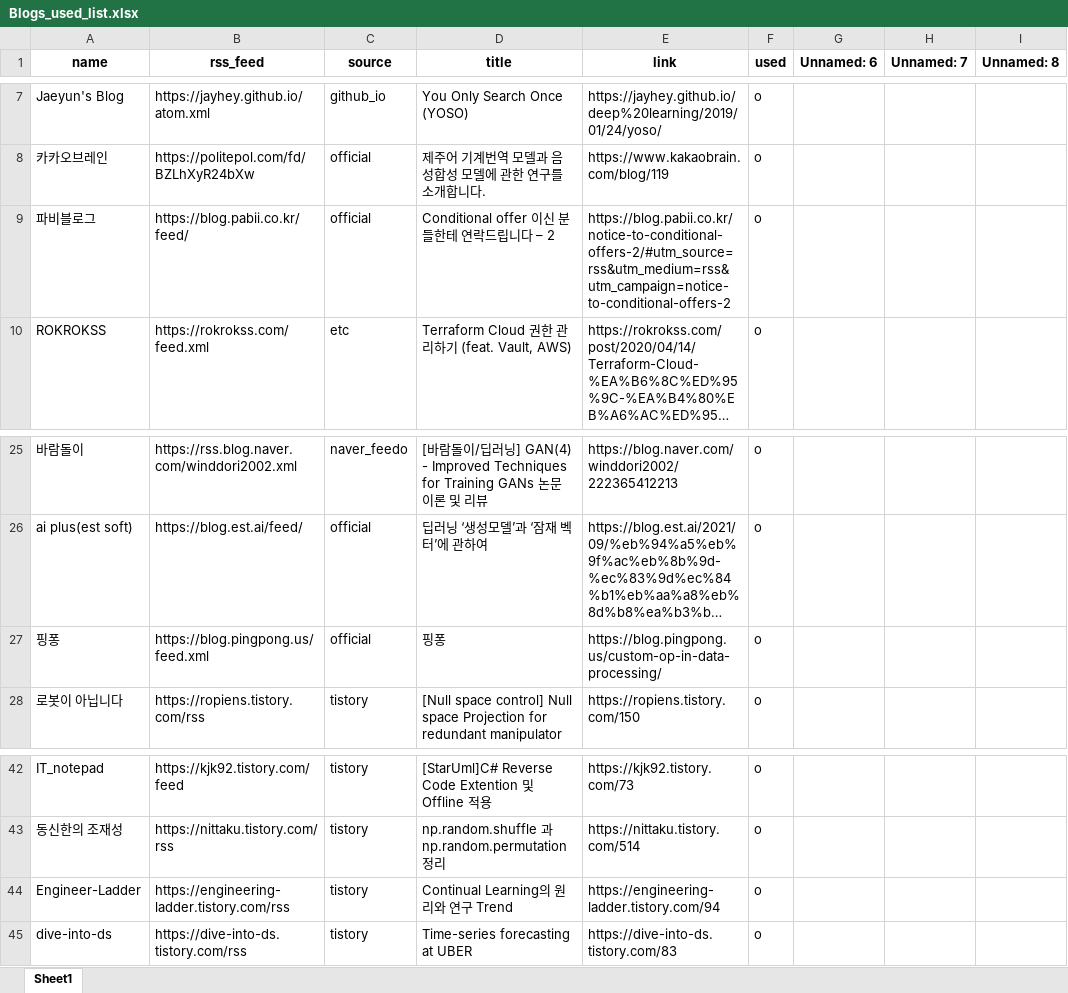
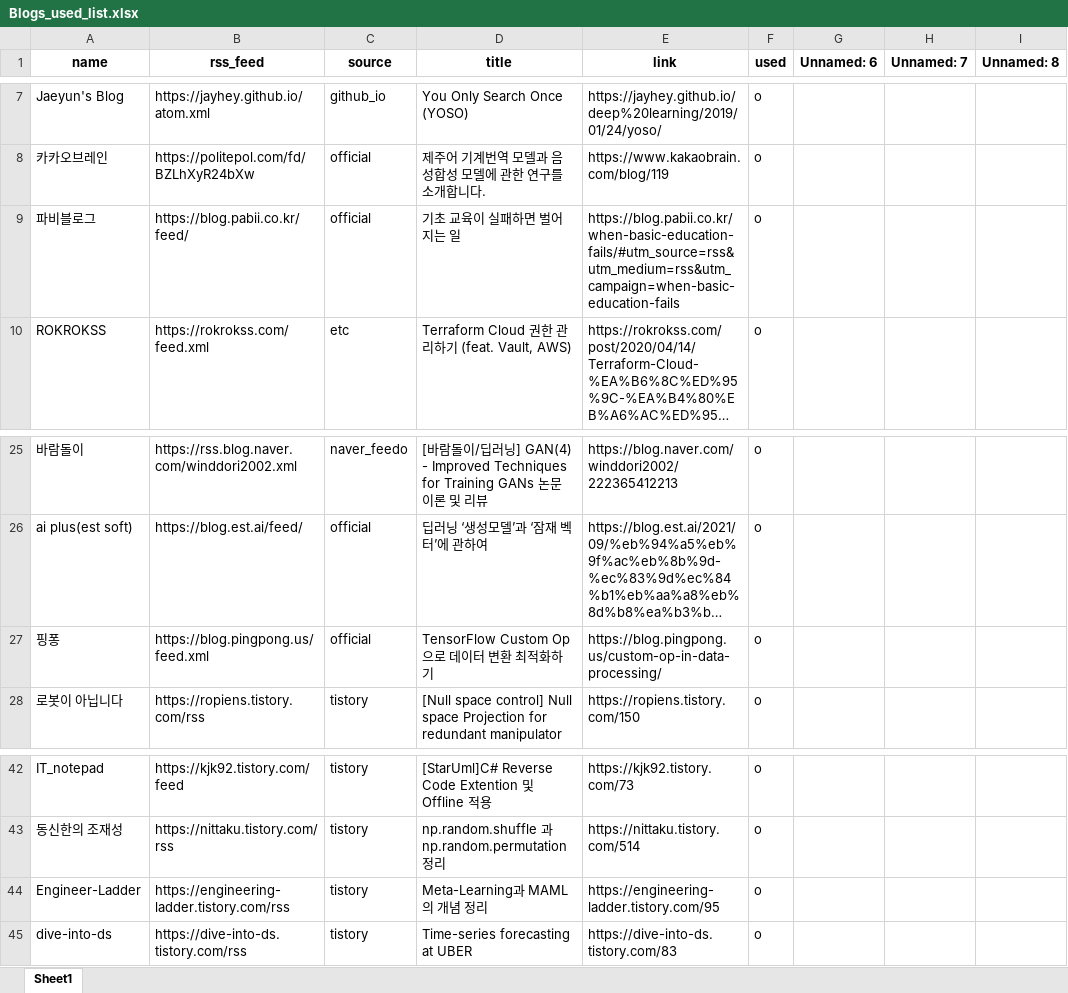
Before and after one commit to ainsuotain/today-mlblog-bot, an Excel workbook: Blogs_used_list.xlsx, sheet Sheet1, drawn as a sheet; only a part is shown, gaps mark what is left out; long unchanged cells end in …; values as stored, in another font and other column widths than the file's, no borders; the diff names each change by its address in the sheet, - before the commit and + after, or states it on an @@ line.

Commit message:
Auto - Update data with bot!

```diff
--- a/Blogs_used_list.xlsx (sheet Sheet1)
+++ b/Blogs_used_list.xlsx (sheet Sheet1)
-D9 (title): Conditional offer 이신 분들한테 연락드립니다 – 2
+D9 (title): 기초 교육이 실패하면 벌어지는 일
-E9 (link): https://blog.pabii.co.kr/notice-to-conditional-offers-2/#utm_source=rss&utm_medium=rss&utm_campaign=notice-to-conditional-offers-2
+E9 (link): https://blog.pabii.co.kr/when-basic-education-fails/#utm_source=rss&utm_medium=rss&utm_campaign=when-basic-education-fails
-D27 (title): 핑퐁
+D27 (title): TensorFlow Custom Op으로 데이터 변환 최적화하기
-D44 (title): Continual Learning의 원리와 연구 Trend
+D44 (title): Meta-Learning과 MAML의 개념 정리
-E44 (link): https://engineering-ladder.tistory.com/94
+E44 (link): https://engineering-ladder.tistory.com/95
```
Also changed, not shown: 1 other file.
